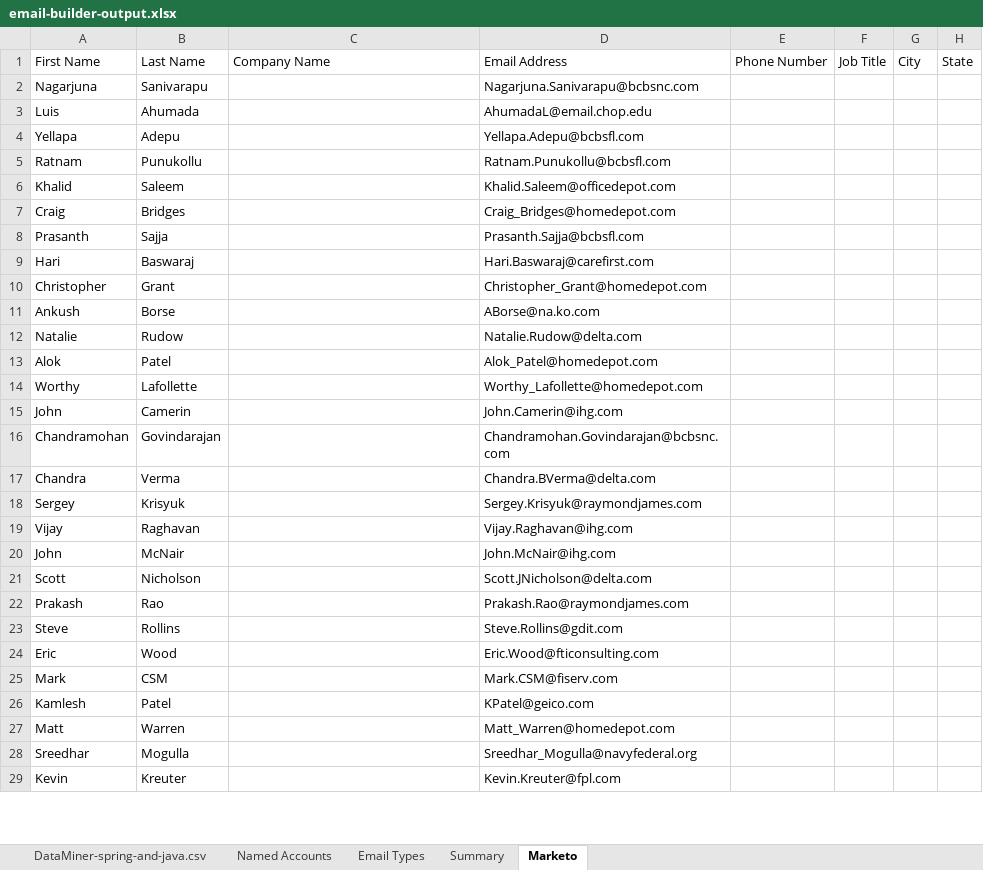
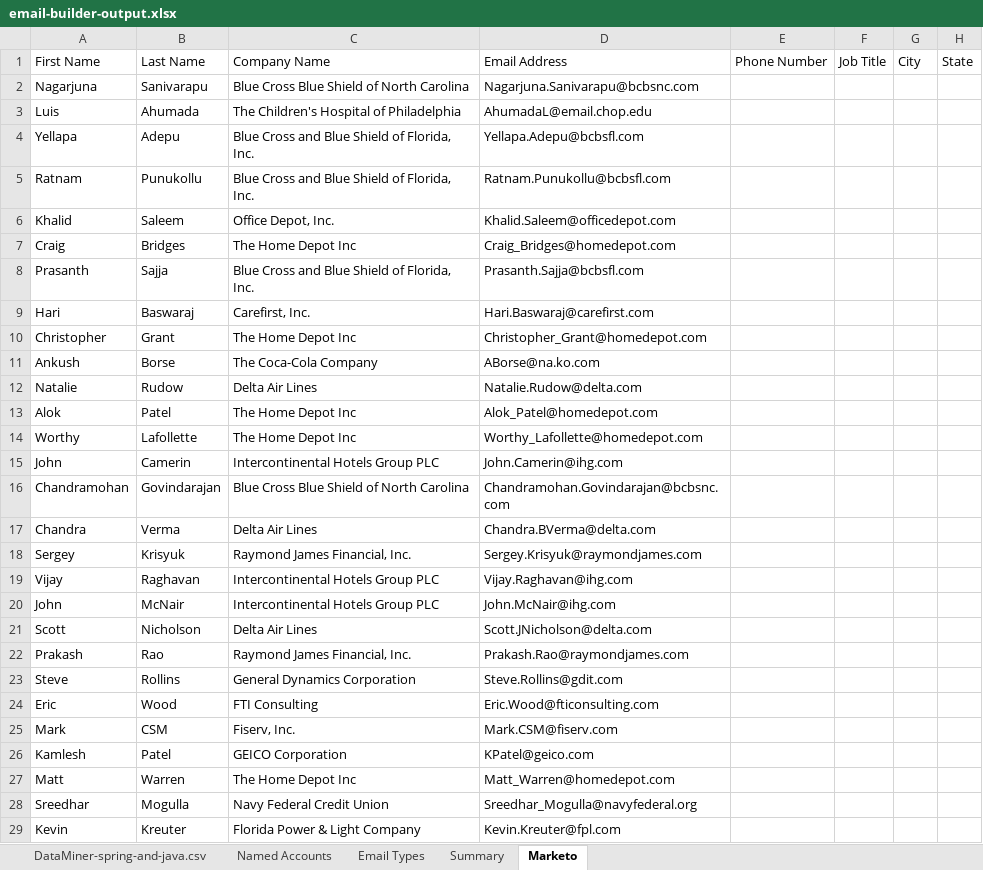
Before and after one commit to EsteMac/linkedin-list-builder, an Excel workbook: email-builder-output.xlsx, sheet Marketo, drawn as a sheet; only a part is shown; values as stored, in another font and other column widths than the file's, no borders; the diff covers the shown part only; the diff names each change by its address in the sheet, - before the commit and + after, or states it on an @@ line.

Commit message:
Populate company name column in marketo sheet

```diff
--- a/email-builder-output.xlsx (sheet Marketo)
+++ b/email-builder-output.xlsx (sheet Marketo)
-C2: (empty)
+C2: Blue Cross Blue Shield of North Carolina
-C3: (empty)
+C3: The Children's Hospital of Philadelphia
-C4:C5: (empty)
+C4:C5: Blue Cross and Blue Shield of Florida, Inc.
-C6: (empty)
+C6: Office Depot, Inc.
-C7: (empty)
+C7: The Home Depot Inc
-C8: (empty)
+C8: Blue Cross and Blue Shield of Florida, Inc.
-C9: (empty)
+C9: Carefirst, Inc.
-C10: (empty)
+C10: The Home Depot Inc
-C11: (empty)
+C11: The Coca-Cola Company
-C12: (empty)
+C12: Delta Air Lines
-C13:C14: (empty)
+C13:C14: The Home Depot Inc
-C15: (empty)
+C15: Intercontinental Hotels Group PLC
-C16: (empty)
+C16: Blue Cross Blue Shield of North Carolina
-C17: (empty)
+C17: Delta Air Lines
-C18: (empty)
+C18: Raymond James Financial, Inc.
-C19:C20: (empty)
+C19:C20: Intercontinental Hotels Group PLC
-C21: (empty)
+C21: Delta Air Lines
-C22: (empty)
+C22: Raymond James Financial, Inc.
-C23: (empty)
+C23: General Dynamics Corporation
-C24: (empty)
+C24: FTI Consulting
-C25: (empty)
+C25: Fiserv, Inc.
-C26: (empty)
+C26: GEICO Corporation
-C27: (empty)
+C27: The Home Depot Inc
-C28: (empty)
+C28: Navy Federal Credit Union
-C29: (empty)
+C29: Florida Power & Light Company
```
Also changed, not shown: 693 edited cells elsewhere in this sheet, sheet Named Accounts, sheet Summary, 2 other files.
